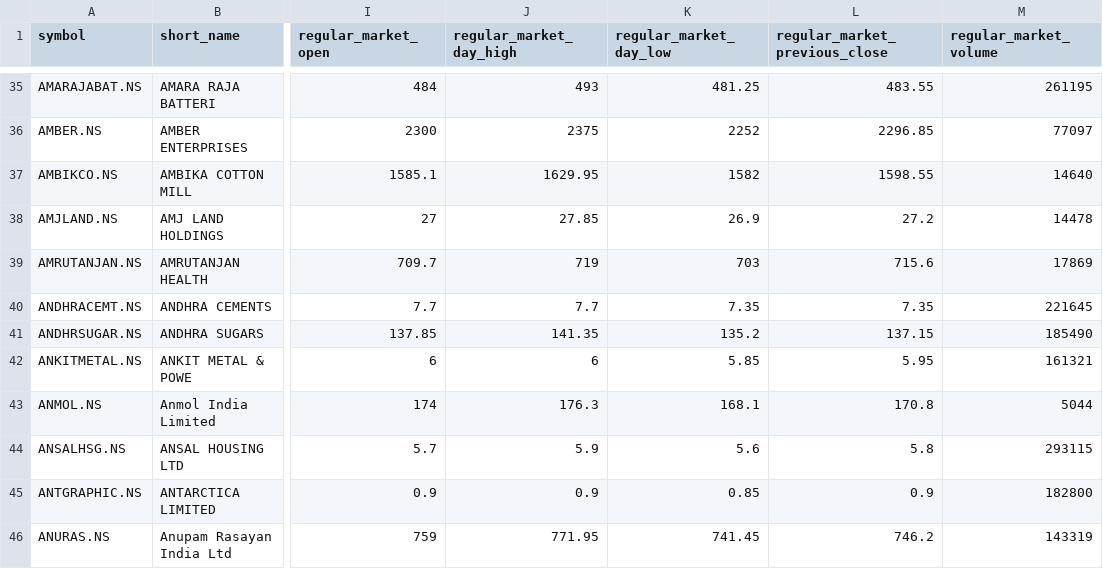
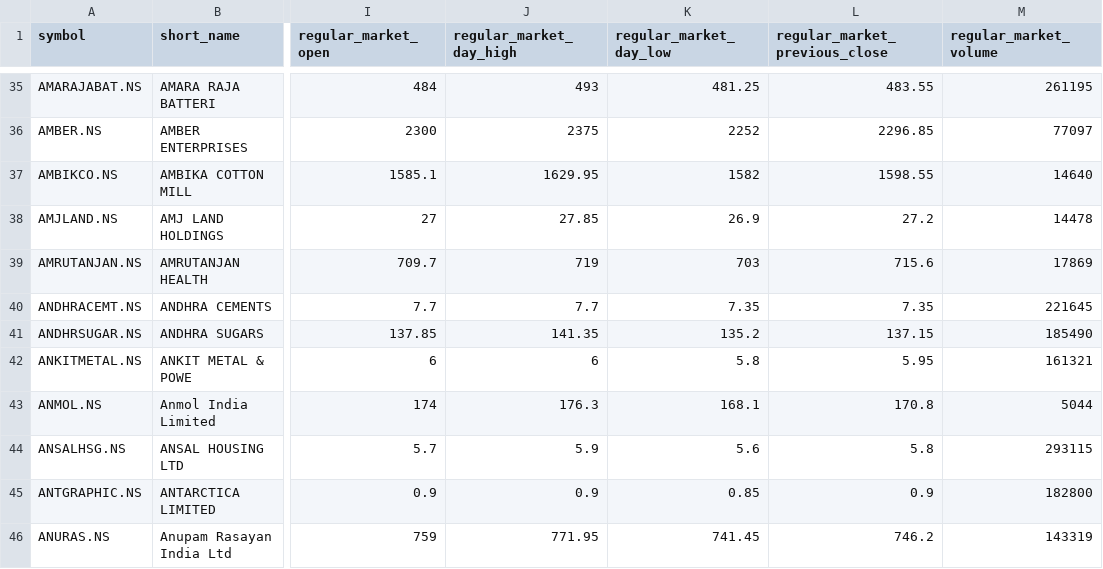
Before and after one commit to macleanpinto/StockFilter, a CSV file: Buy_Call/Buy_Call_.csv, drawn as a sheet; only a part is shown, gaps mark what is left out; the diff covers the shown part only; the diff names each change by its address in the sheet, - before the commit and + after, or states it on an @@ line.

```diff
--- a/Buy_Call/Buy_Call_.csv
+++ b/Buy_Call/Buy_Call_.csv
-K42 (regular_market_day_low): 5.85
+K42 (regular_market_day_low): 5.8
```
Also changed, not shown: 1 added row and 33 edited cells elsewhere in this file.
